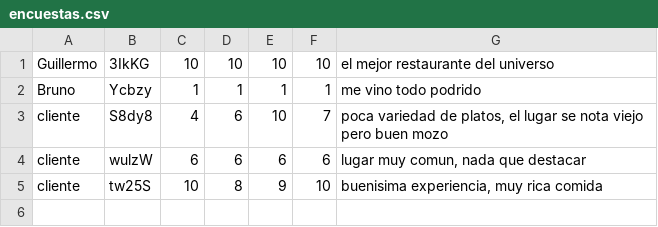
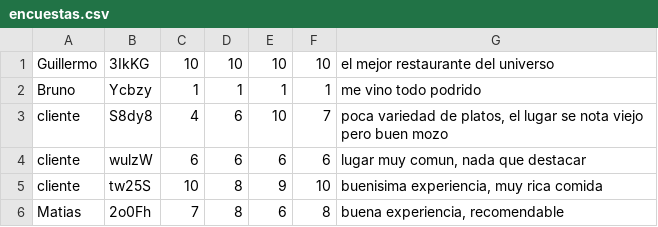
Before and after one commit to BrunoBoccasile/La-Comanda, a CSV file: app/csv/encuestas.csv, drawn as a sheet.

```diff
--- a/app/csv/encuestas.csv
+++ b/app/csv/encuestas.csv
@@ -5 +5,2 @@ cliente,wulzW,6,6,6,6,"lugar muy comun, nada que destacar"
 cliente,tw25S,10,8,9,10,"buenisima experiencia, muy rica comida"
+Matias,2o0Fh,7,8,6,8,"buena experiencia, recomendable"
```
Also changed, not shown: 21 other files.
